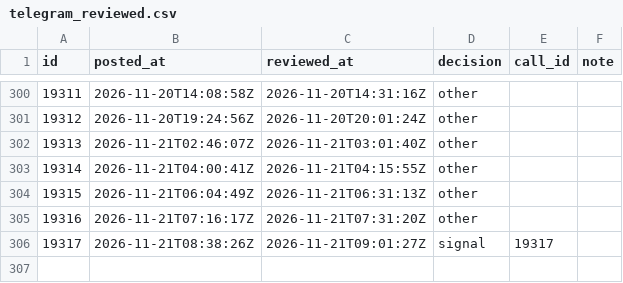
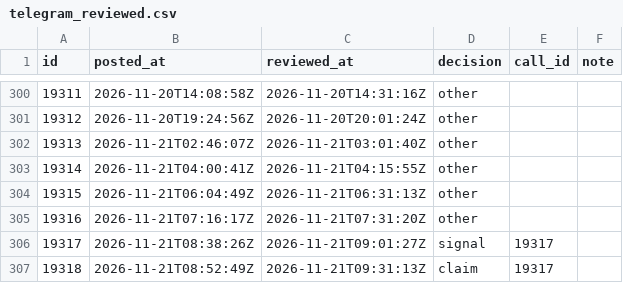
Before and after one commit to viruop/paper-arena, a CSV file: data/akash/telegram_reviewed.csv, drawn as a sheet; only a part is shown, gaps mark what is left out; the diff names each change by its address in the sheet, - before the commit and + after, or states it on an @@ line.

```diff
--- a/data/akash/telegram_reviewed.csv
+++ b/data/akash/telegram_reviewed.csv
+row 307: 19318 | 2026-11-21T08:52:49Z | 2026-11-21T09:31:13Z | claim | 19317
```
Also changed, not shown: data/akash/telegram_updates.csv.
